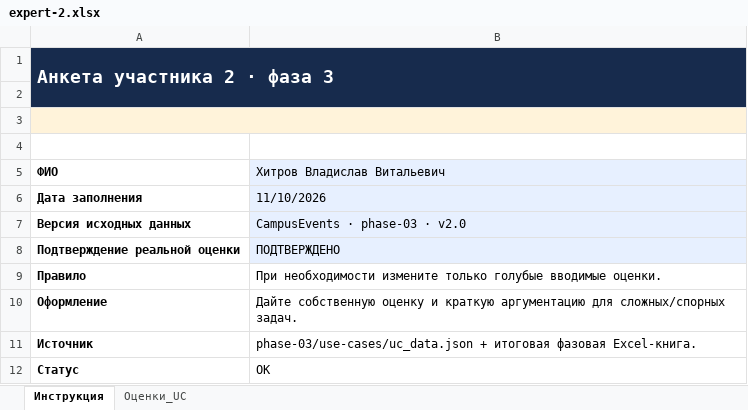
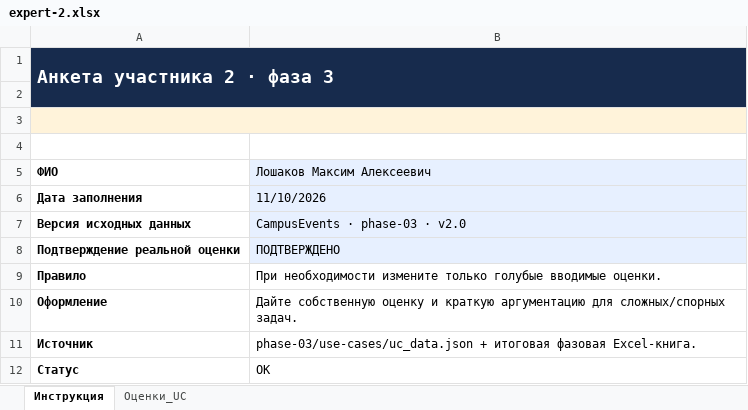
Before and after one commit to VlaydDetect/ProjectManagment, an Excel workbook: phase-03/expert-inputs/expert-2.xlsx, sheet Инструкция, drawn as a sheet; values as stored, in another font and other column widths than the file's, no borders; the diff names each change by its address in the sheet, - before the commit and + after, or states it on an @@ line.

Commit message:
Cleanup phase 3

```diff
--- a/phase-03/expert-inputs/expert-2.xlsx (sheet Инструкция)
+++ b/phase-03/expert-inputs/expert-2.xlsx (sheet Инструкция)
-B5: Хитров Владислав Витальевич
+B5: Лошаков Максим Алексеевич
```
Also changed, not shown: 8 other files.
